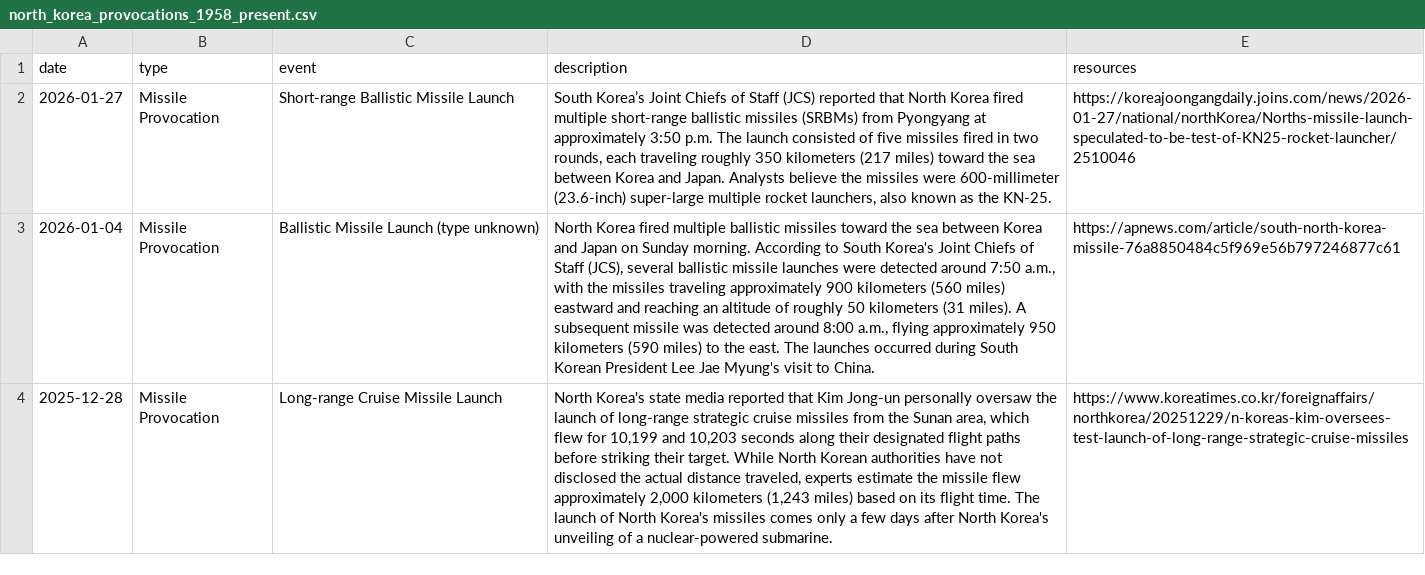
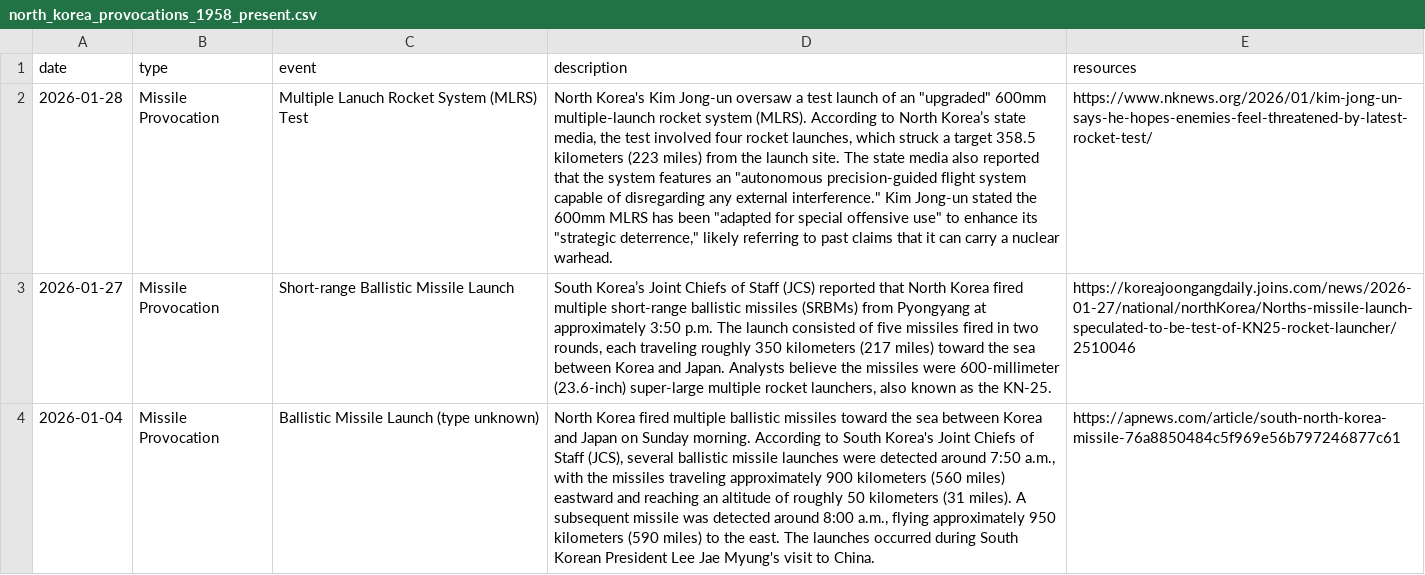
Before and after one commit to stiles/north-korea-provocations, a CSV file: data/raw/north_korea_provocations_1958_present.csv, drawn as a sheet; only a part is shown; the shorter side is filled out with more unchanged rows; the diff names each change by its address in the sheet, - before the commit and + after, or states it on an @@ line.

```diff
--- a/data/raw/north_korea_provocations_1958_present.csv
+++ b/data/raw/north_korea_provocations_1958_present.csv
+row 2: 2026-01-28 | Missile Provocation | Multiple Lanuch Rocket System (MLRS) Test | North Korea's Kim Jong-un oversaw a test launch of an "upgraded" 600mm multiple-launch rocket system (MLRS). According to North Korea’s state media, the test involved four rocket launches, which struck a target 358.5 kilometers (223 miles) from the launch site. The state media also reported that the system features an "autonomous precision-guided flight system capable of disregarding any external interference." Kim Jong-un stated the 600mm MLRS has been "adapted for special offensive use" to enhance its "strategic deterrence," likely referring to past claims that it can carry a nuclear warhead. | https://www.nknews.org/2026/01/kim-jong-un-says-he-hopes-enemies-feel-threatened-by-latest-rocket-test/
```
Also changed, not shown: data/processed/north_korea_provocations_1958_present.csv, 2 other files.
